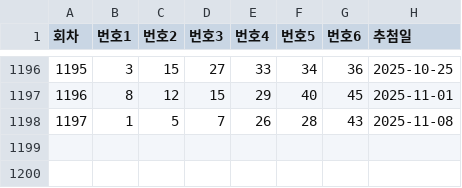
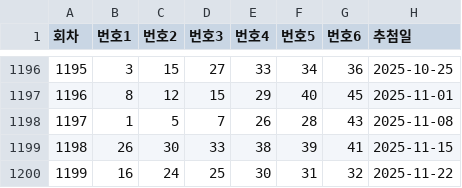
Before and after one commit to YoonJongHyuk/Lotto_Overlap, a CSV file: lotto_data.csv, drawn as a sheet; only a part is shown, gaps mark what is left out; the diff names each change by its address in the sheet, - before the commit and + after, or states it on an @@ line.

```diff
--- a/lotto_data.csv
+++ b/lotto_data.csv
+row 1199: 1198 | 26 | 30 | 33 | 38 | 39 | 41 | 2025-11-15
+row 1200: 1199 | 16 | 24 | 25 | 30 | 31 | 32 | 2025-11-22
```
Also changed, not shown: 1 other file.
